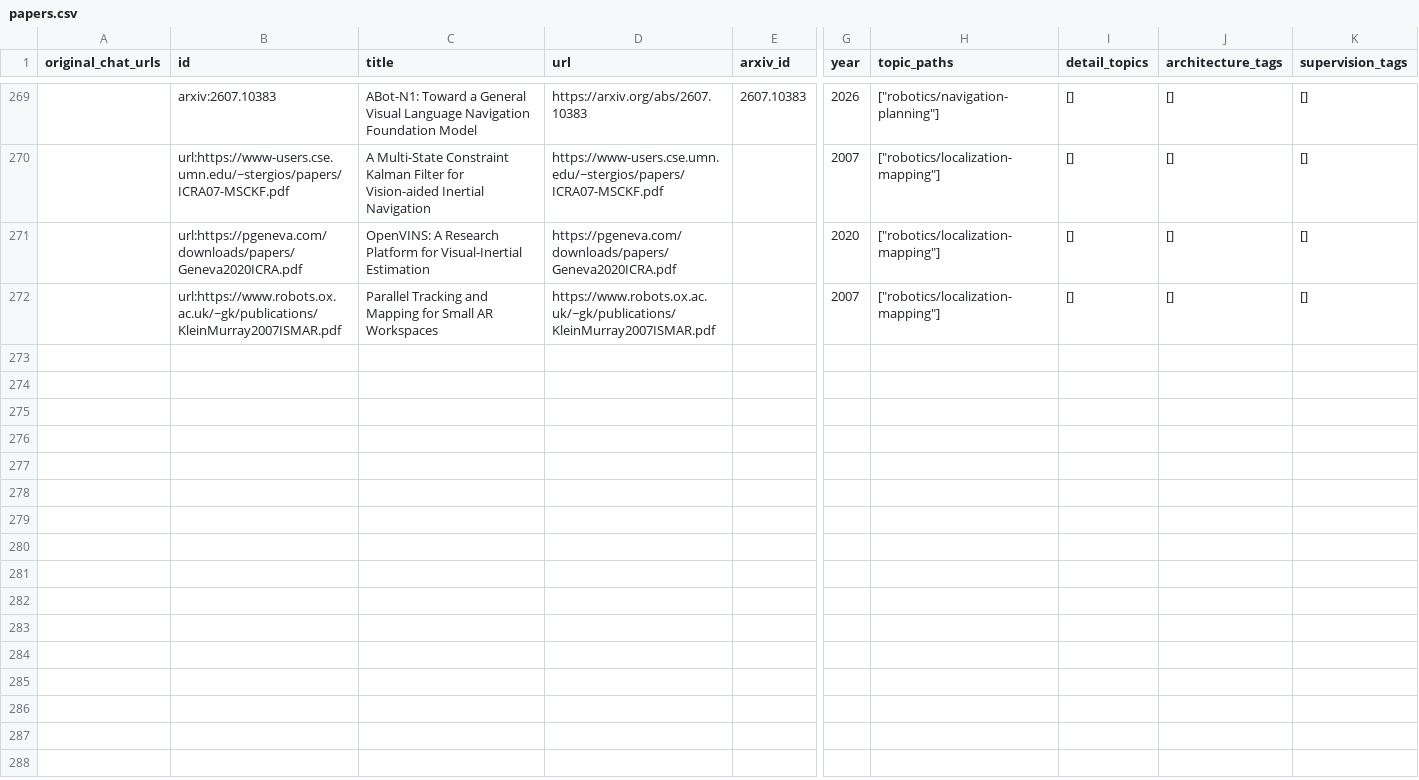
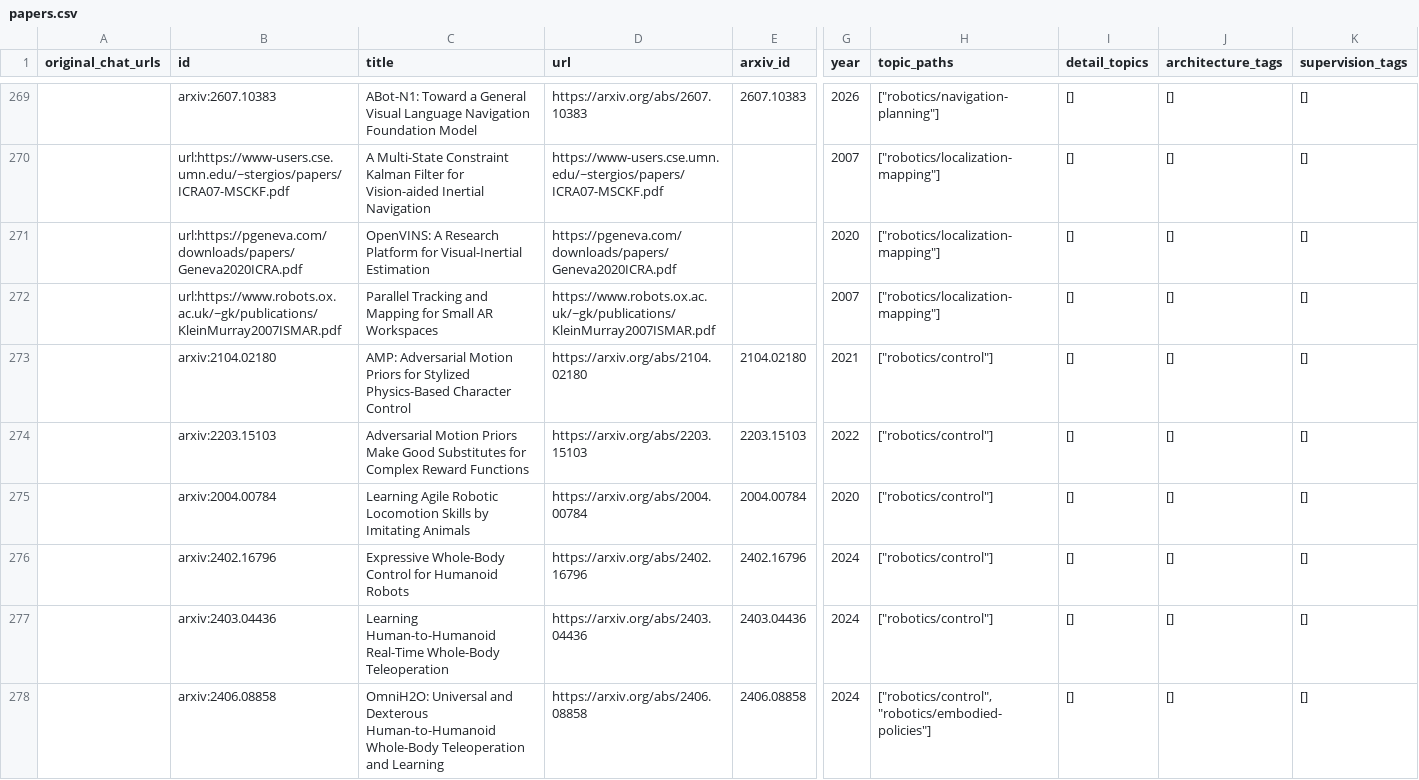
Before and after one commit to hk865/my-knowledge-data-base, a CSV file: papers.csv, drawn as a sheet; only a part is shown, gaps mark what is left out; rows hold the shown columns only; the diff names each change by its address in the sheet, - before the commit and + after, or states it on an @@ line.

```diff
--- a/papers.csv
+++ b/papers.csv
+row 273:  | arxiv:2104.02180 | AMP: Adversarial Motion Priors for Stylized Physics-Based Character Control | https://arxiv.org/abs/2104.02180 | 2104.02180 | 2021 | ["robotics/control"] | [] | [] | []
+row 274:  | arxiv:2203.15103 | Adversarial Motion Priors Make Good Substitutes for Complex Reward Functions | https://arxiv.org/abs/2203.15103 | 2203.15103 | 2022 | ["robotics/control"] | [] | [] | []
+row 275:  | arxiv:2004.00784 | Learning Agile Robotic Locomotion Skills by Imitating Animals | https://arxiv.org/abs/2004.00784 | 2004.00784 | 2020 | ["robotics/control"] | [] | [] | []
+row 276:  | arxiv:2402.16796 | Expressive Whole-Body Control for Humanoid Robots | https://arxiv.org/abs/2402.16796 | 2402.16796 | 2024 | ["robotics/control"] | [] | [] | []
+row 277:  | arxiv:2403.04436 | Learning Human-to-Humanoid Real-Time Whole-Body Teleoperation | https://arxiv.org/abs/2403.04436 | 2403.04436 | 2024 | ["robotics/control"] | [] | [] | []
+row 278:  | arxiv:2406.08858 | OmniH2O: Universal and Dexterous Human-to-Humanoid Whole-Body Teleoperation and Learning | https://arxiv.org/abs/2406.08858 | 2406.08858 | 2024 | ["robotics/control", "robotics/embodied-policies"] | [] | [] | []
```
Also changed, not shown: robotics-embodied/fields/control-locomotion/synthesis.csv, robotics-embodied/fields/imitation-reinforcement-learning/synthesis.csv, 30 other files.
